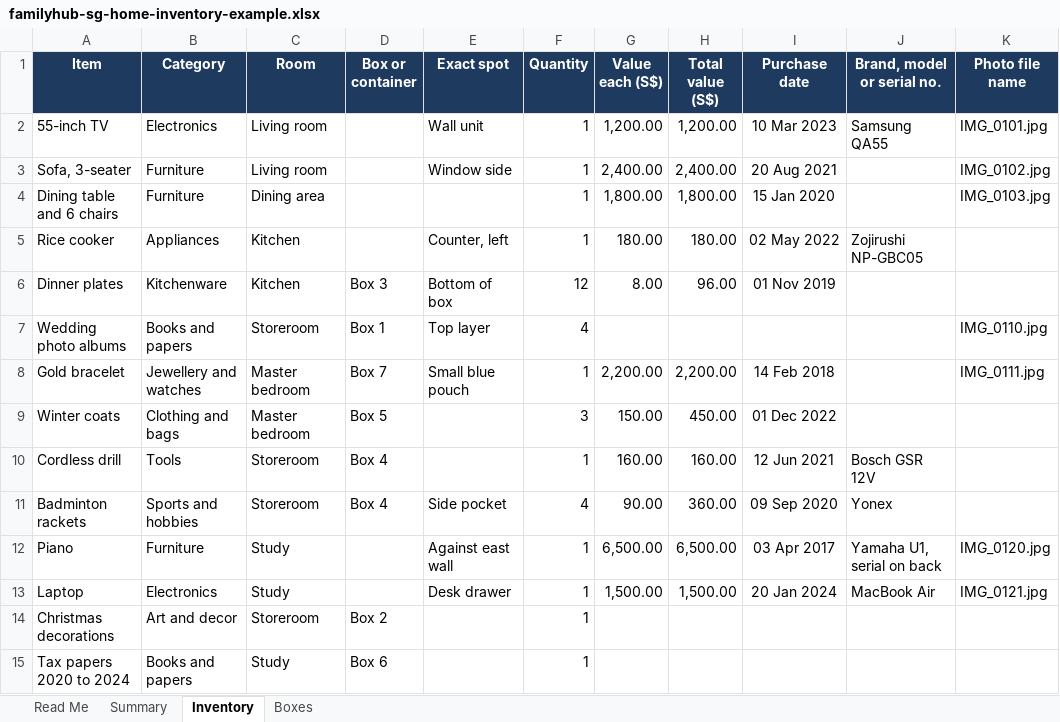
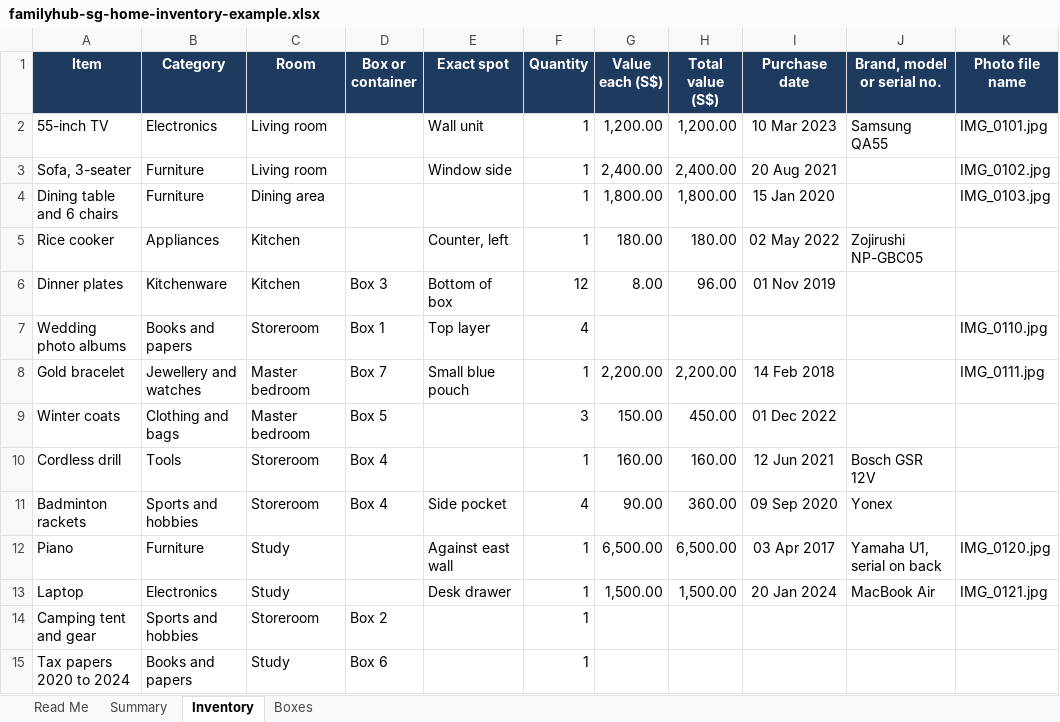
Before and after one commit to azariahtan/familyhubsg-website, an Excel workbook: familyhub-sg-home-inventory-example.xlsx, sheet Inventory, drawn as a sheet; only a part is shown; values as stored, in another font and other column widths than the file's, no borders; the diff names each change by its address in the sheet, - before the commit and + after, or states it on an @@ line.

```diff
--- a/familyhub-sg-home-inventory-example.xlsx (sheet Inventory)
+++ b/familyhub-sg-home-inventory-example.xlsx (sheet Inventory)
-A14 (Item): Christmas decorations
+A14 (Item): Camping tent and gear
-B14 (Category): Art and decor
+B14 (Category): Sports and hobbies
```
Also changed, not shown: sheet Summary, sheet Boxes.
